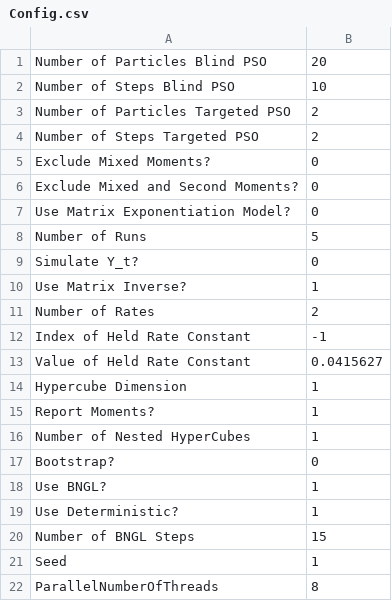
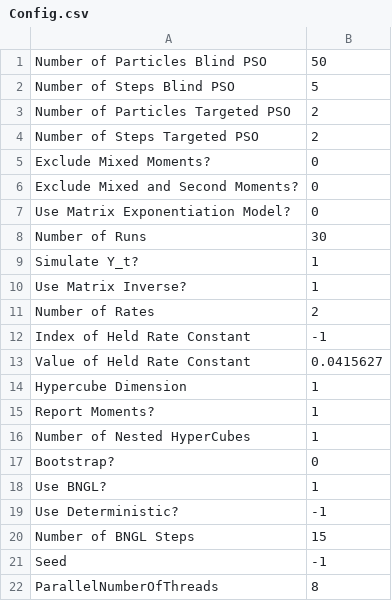
Before and after one commit to jhnwu3/CyGMM, a CSV file: Config.csv, drawn as a sheet.

```diff
--- a/Config.csv
+++ b/Config.csv
@@ -1,3 +1,3 @@
-Number of Particles Blind PSO,20
-Number of Steps Blind PSO,10
+Number of Particles Blind PSO,50
+Number of Steps Blind PSO,5
 Number of Particles Targeted PSO,2
@@ -7,4 +7,4 @@ Exclude Mixed and Second Moments?,0
 Use Matrix Exponentiation Model?,0
-Number of Runs,5
-Simulate Y_t?,0
+Number of Runs,30
+Simulate Y_t?,1
 Use Matrix Inverse?,1
@@ -18,5 +18,5 @@ Bootstrap?,0
 Use BNGL?,1
-Use Deterministic?,1
+Use Deterministic?,-1
 Number of BNGL Steps,15
-Seed,1
+Seed,-1
 ParallelNumberOfThreads,8
```
Also changed, not shown: 22 other files.
